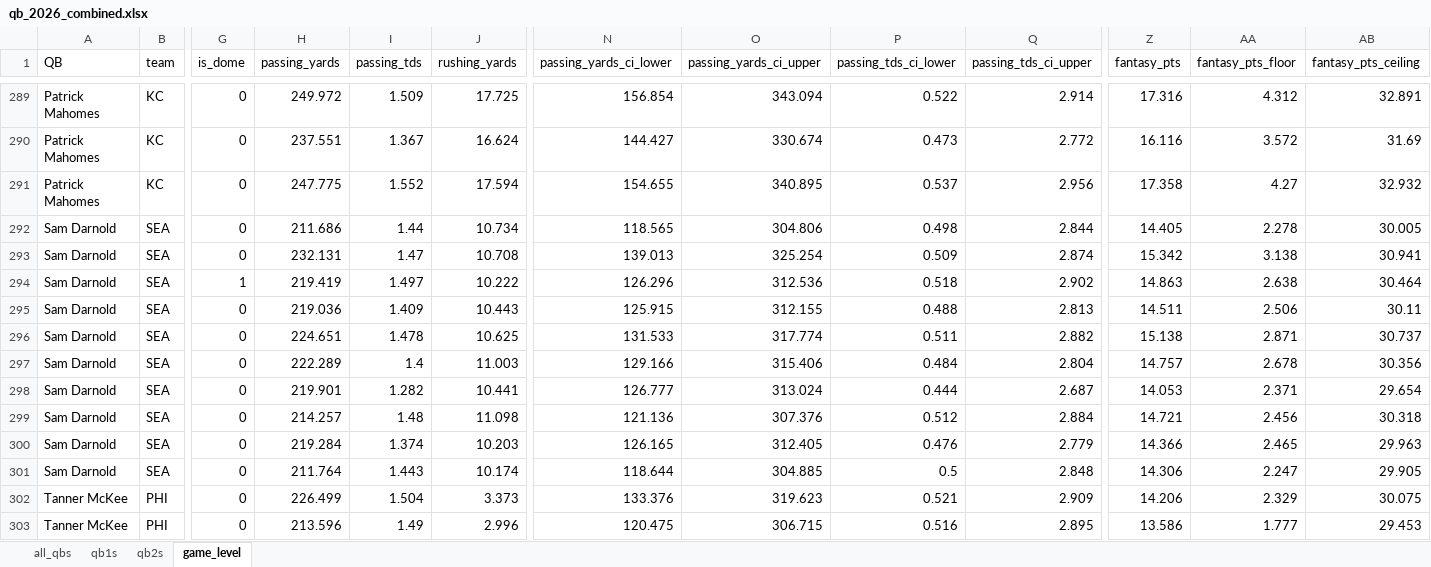
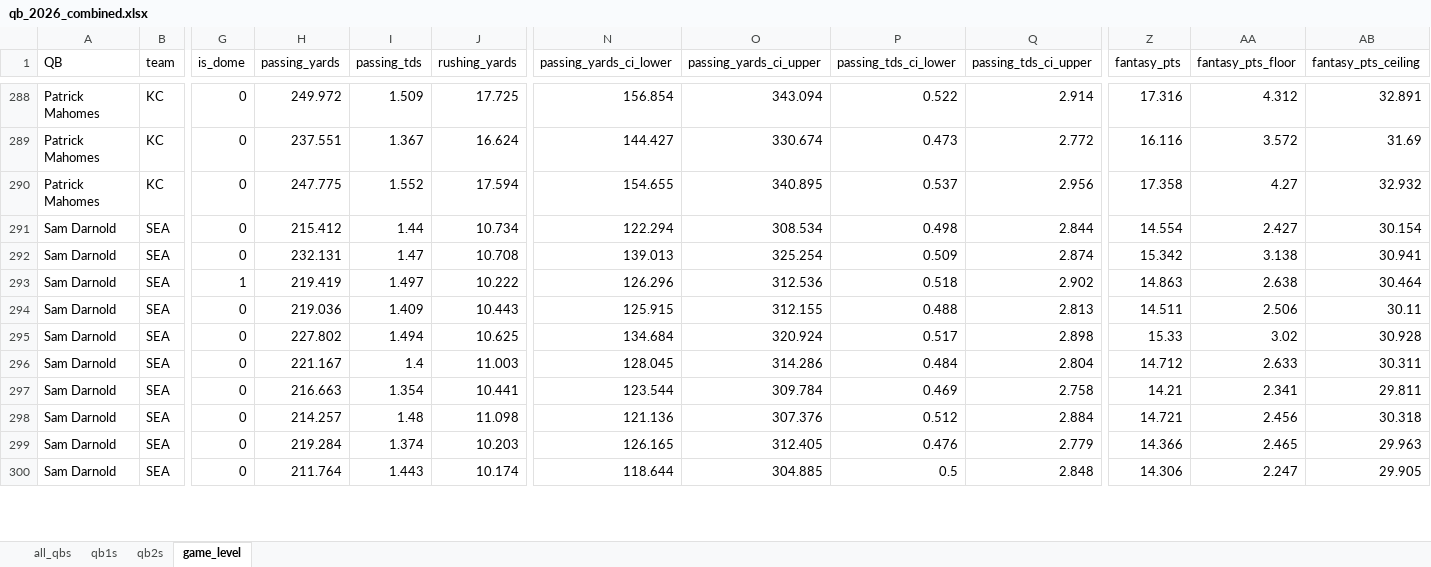
Before and after one commit to egomaniacsfantasy/lineup-lab, an Excel workbook: projections/qb_2026_combined.xlsx, sheet game_level, drawn as a sheet; only a part is shown, gaps mark what is left out; values as stored, in another font and other column widths than the file's, no borders; removed rows and columns are numbered as before the commit, all else as after; rows hold the shown columns only; the diff covers the shown part only; the diff names each change by its address in the sheet, - before the commit and + after, or states it on an @@ line.

Commit message:
Update projections: qb_2026_combined.xlsx

```diff
--- a/projections/qb_2026_combined.xlsx (sheet game_level)
+++ b/projections/qb_2026_combined.xlsx (sheet game_level)
-H291 (passing_yards): 211.686
+H291 (passing_yards): 215.412
-N291 (passing_yards_ci_lower): 118.565
+N291 (passing_yards_ci_lower): 122.294
-O291 (passing_yards_ci_upper): 304.806
+O291 (passing_yards_ci_upper): 308.534
-Z291 (fantasy_pts): 14.405
+Z291 (fantasy_pts): 14.554
-AA291 (fantasy_pts_floor): 2.278
+AA291 (fantasy_pts_floor): 2.427
-AB291 (fantasy_pts_ceiling): 30.005
+AB291 (fantasy_pts_ceiling): 30.154
-H295 (passing_yards): 224.651
+H295 (passing_yards): 227.802
-I295 (passing_tds): 1.478
+I295 (passing_tds): 1.494
-N295 (passing_yards_ci_lower): 131.533
+N295 (passing_yards_ci_lower): 134.684
-O295 (passing_yards_ci_upper): 317.774
+O295 (passing_yards_ci_upper): 320.924
-P295 (passing_tds_ci_lower): 0.511
+P295 (passing_tds_ci_lower): 0.517
-Q295 (passing_tds_ci_upper): 2.882
+Q295 (passing_tds_ci_upper): 2.898
-Z295 (fantasy_pts): 15.138
+Z295 (fantasy_pts): 15.33
-AA295 (fantasy_pts_floor): 2.871
+AA295 (fantasy_pts_floor): 3.02
-AB295 (fantasy_pts_ceiling): 30.737
+AB295 (fantasy_pts_ceiling): 30.928
-H296 (passing_yards): 222.289
+H296 (passing_yards): 221.167
-N296 (passing_yards_ci_lower): 129.166
+N296 (passing_yards_ci_lower): 128.045
-O296 (passing_yards_ci_upper): 315.406
+O296 (passing_yards_ci_upper): 314.286
-Z296 (fantasy_pts): 14.757
+Z296 (fantasy_pts): 14.712
-AA296 (fantasy_pts_floor): 2.678
+AA296 (fantasy_pts_floor): 2.633
-AB296 (fantasy_pts_ceiling): 30.356
+AB296 (fantasy_pts_ceiling): 30.311
-H297 (passing_yards): 219.901
+H297 (passing_yards): 216.663
-I297 (passing_tds): 1.282
+I297 (passing_tds): 1.354
-N297 (passing_yards_ci_lower): 126.777
+N297 (passing_yards_ci_lower): 123.544
-O297 (passing_yards_ci_upper): 313.024
+O297 (passing_yards_ci_upper): 309.784
-P297 (passing_tds_ci_lower): 0.444
+P297 (passing_tds_ci_lower): 0.469
-Q297 (passing_tds_ci_upper): 2.687
+Q297 (passing_tds_ci_upper): 2.758
-Z297 (fantasy_pts): 14.053
+Z297 (fantasy_pts): 14.21
-AA297 (fantasy_pts_floor): 2.371
+AA297 (fantasy_pts_floor): 2.341
-AB297 (fantasy_pts_ceiling): 29.654
+AB297 (fantasy_pts_ceiling): 29.811
-row 302: Tanner McKee | PHI | 0 | 226.499 | 1.504 | 3.373 | 133.376 | 319.623 | 0.521 | 2.909 | 14.206 | 2.329 | 30.075
-row 303: Tanner McKee | PHI | 0 | 213.596 | 1.49 | 2.996 | 120.475 | 306.715 | 0.516 | 2.895 | 13.586 | 1.777 | 29.453
```
Also changed, not shown: 17 added rows, 19 removed rows and 552 edited cells elsewhere in this sheet, sheet all_qbs, sheet qb1s, sheet qb2s.
